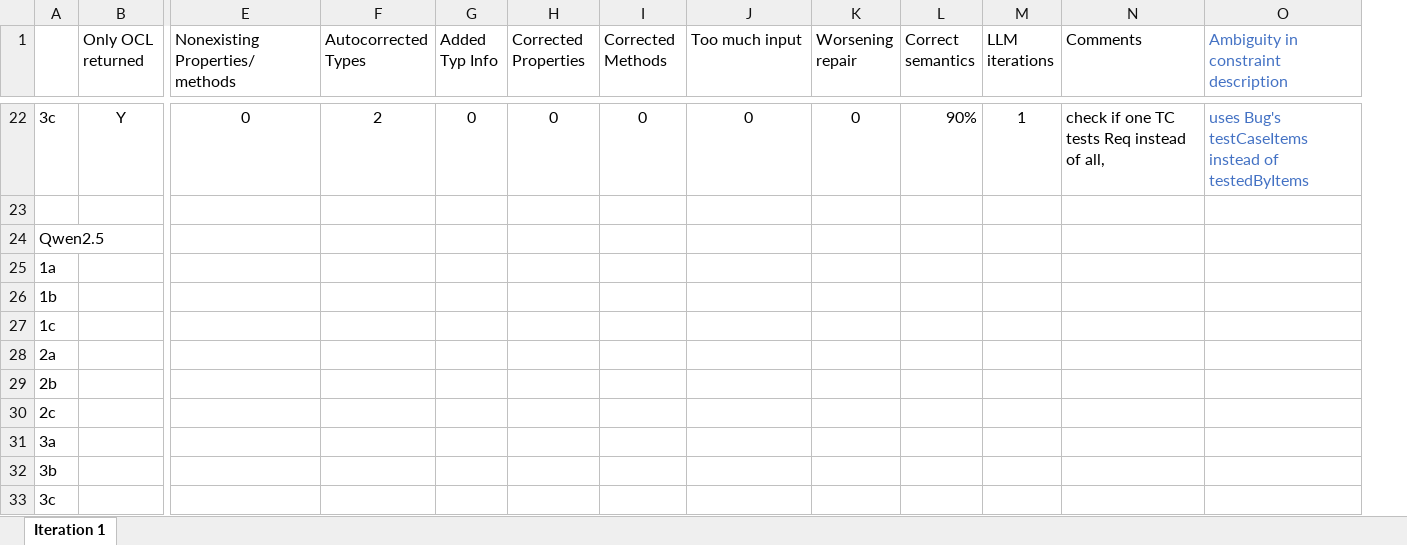
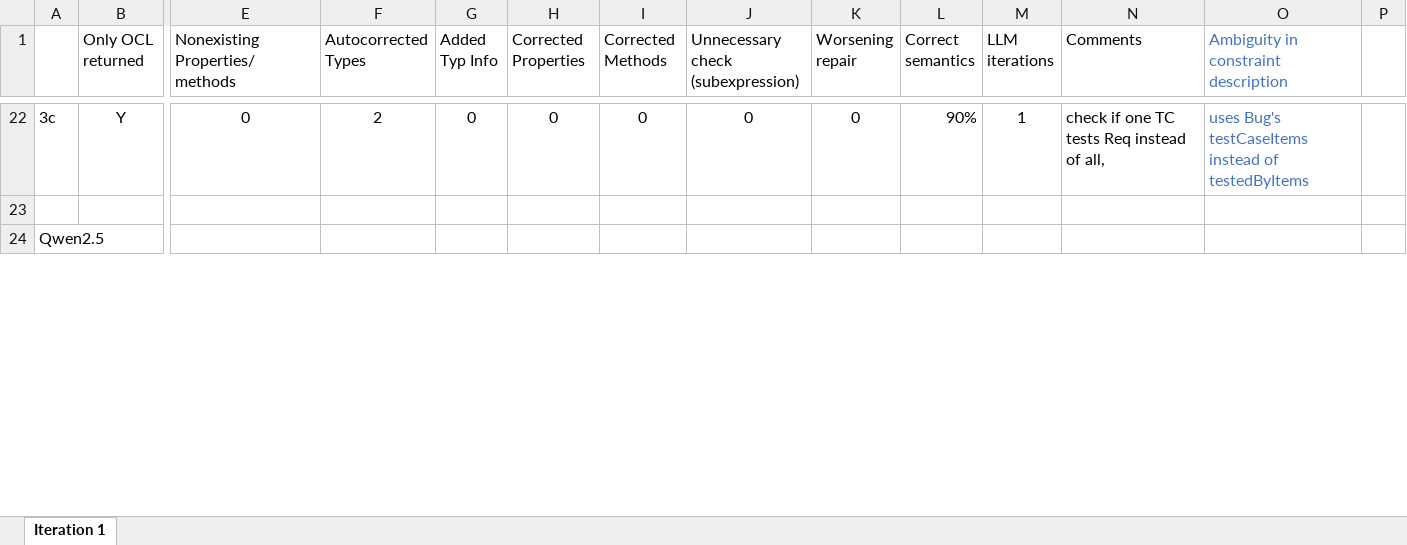
Before and after one commit to jku-isse/c4s.CQRS-passiveworkflowengine, an Excel workbook: LLM_OCL_experiments/EvaluationData.xlsx, sheet Iteration 1, drawn as a sheet; only a part is shown, gaps mark what is left out; values as stored, in another font and other column widths than the file's, no borders; removed rows and columns are numbered as before the commit, all else as after; rows hold the shown columns only; the diff covers the shown part only; the diff names each change by its address in the sheet, - before the commit and + after, or states it on an @@ line.

Commit message:
analysed qwen results

```diff
--- a/LLM_OCL_experiments/EvaluationData.xlsx (sheet Iteration 1)
+++ b/LLM_OCL_experiments/EvaluationData.xlsx (sheet Iteration 1)
+column P, empty
-J1: Too much input
+J1: Unnecessary check (subexpression)
-row 25: 1a
-row 26: 1b
-row 27: 1c
-row 28: 2a
-row 29: 2b
-row 30: 2c
-row 31: 3a
-row 32: 3b
-row 33: 3c
```
Also changed, not shown: 9 added rows elsewhere in this sheet.
